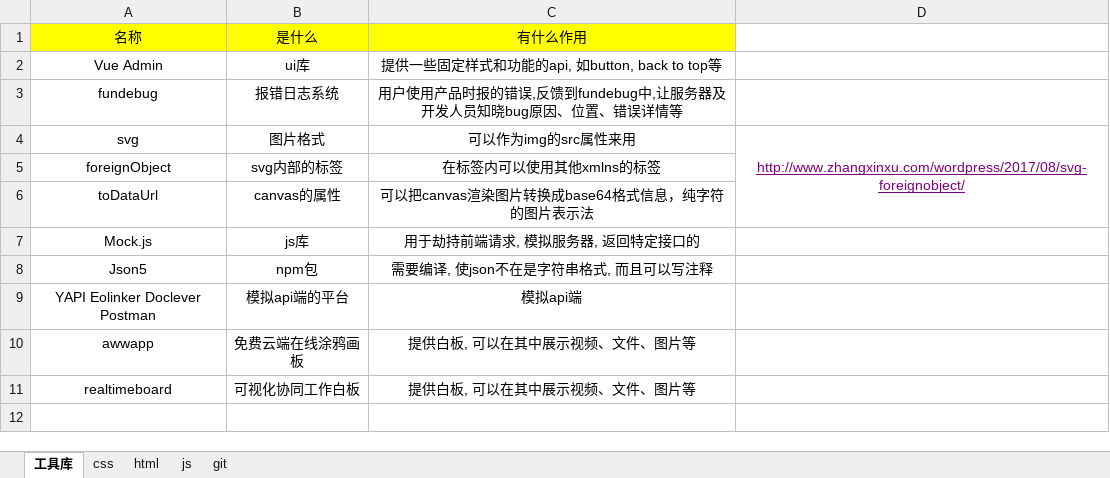
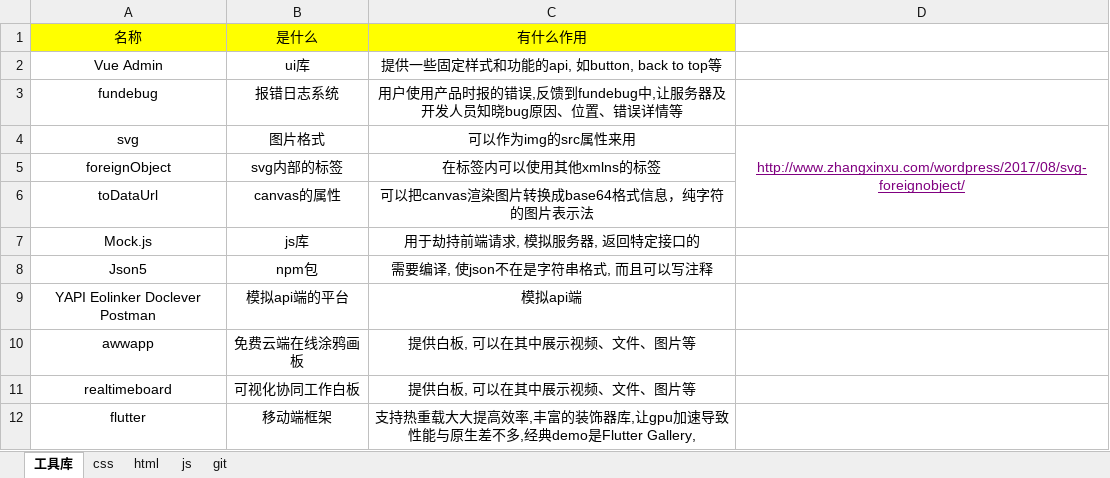
Before and after one commit to 592837154/-, an Excel workbook: 技术.xlsx, sheet 工具库, drawn as a sheet; values as stored, in another font and other column widths than the file's, no borders; the diff names each change by its address in the sheet, - before the commit and + after, or states it on an @@ line.

```diff
--- a/技术.xlsx (sheet 工具库)
+++ b/技术.xlsx (sheet 工具库)
+row 12: flutter | 移动端框架 | 支持热重载大大提高效率,丰富的装饰器库,让gpu加速导致性能与原生差不多,经典demo是Flutter Gallery,
```
